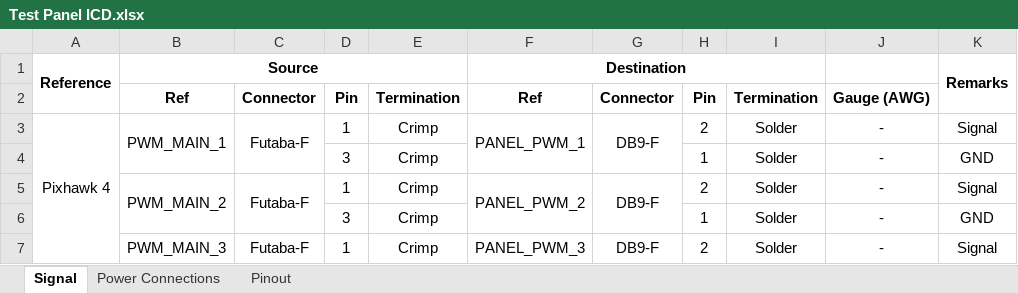
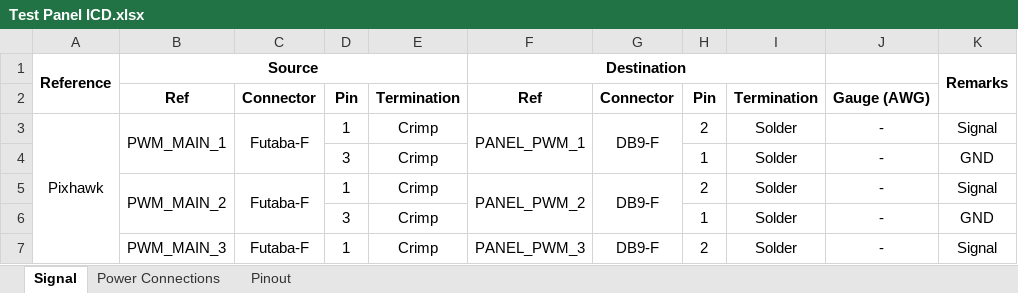
Before and after one commit to thienyk/SIT-IBTF, an Excel workbook: Documents/Test Panel ICD.xlsx, sheet Signal, drawn as a sheet; only a part is shown; values as stored, in another font and other column widths than the file's, no borders; the diff names each change by its address in the sheet, - before the commit and + after, or states it on an @@ line.

```diff
--- a/Documents/Test Panel ICD.xlsx (sheet Signal)
+++ b/Documents/Test Panel ICD.xlsx (sheet Signal)
-A3: Pixhawk 4
+A3: Pixhawk
```
Also changed, not shown: 6 other files.
